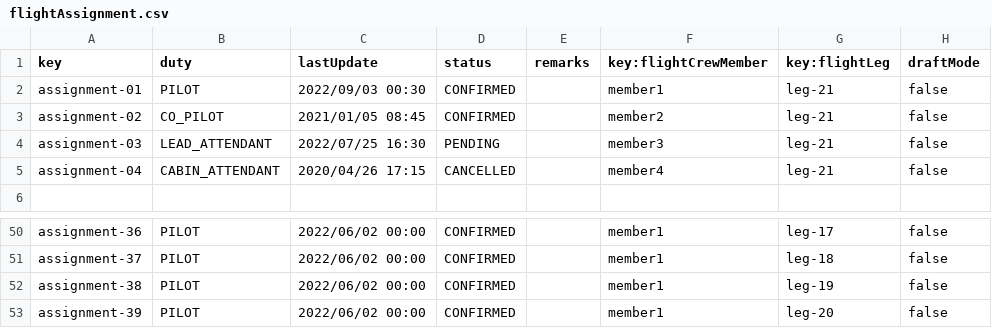
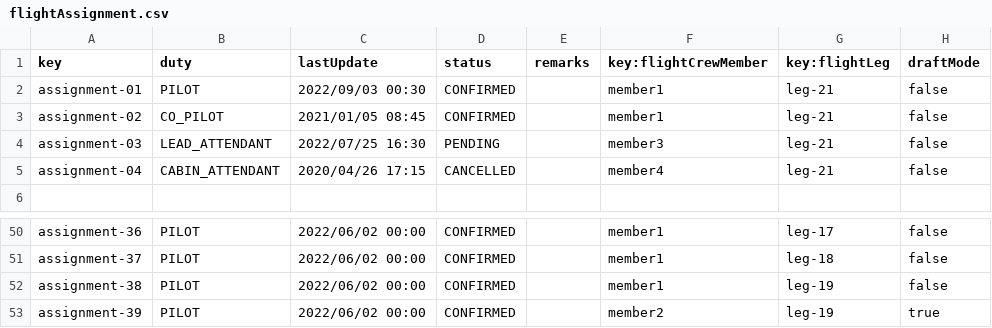
Before and after one commit to AlbertoValenzuelaMunoz1/DP2-C1.002, a CSV file: src/main/resources/WEB-INF/data/sample/flightAssignment.csv, drawn as a sheet; only a part is shown, gaps mark what is left out.

Commit message:
fix: publish flightassignment

```diff
--- a/src/main/resources/WEB-INF/data/sample/flightAssignment.csv
+++ b/src/main/resources/WEB-INF/data/sample/flightAssignment.csv
@@ -2,3 +2,3 @@ key,duty,lastUpdate,status,remarks,key:flightCrewMember,key:flightLeg,draftMode
 assignment-01,PILOT,2022/09/03 00:30,CONFIRMED,"",member1,leg-21,false
-assignment-02,CO_PILOT,2021/01/05 08:45,CONFIRMED,"",member2,leg-21,false
+assignment-02,CO_PILOT,2021/01/05 08:45,CONFIRMED,"",member1,leg-21,false
 assignment-03,LEAD_ATTENDANT,2022/07/25 16:30,PENDING,"",member3,leg-21,false
@@ -52,2 +52,2 @@ assignment-37,PILOT,2022/06/02 00:00,CONFIRMED,"",member1,leg-18,false
 assignment-38,PILOT,2022/06/02 00:00,CONFIRMED,"",member1,leg-19,false
-assignment-39,PILOT,2022/06/02 00:00,CONFIRMED,"",member1,leg-20,false
+assignment-39,PILOT,2022/06/02 00:00,CONFIRMED,"",member2,leg-19,true
```
Also changed, not shown: src/main/resources/WEB-INF/data/sample/flightCrewMember.csv, 1 other file.
